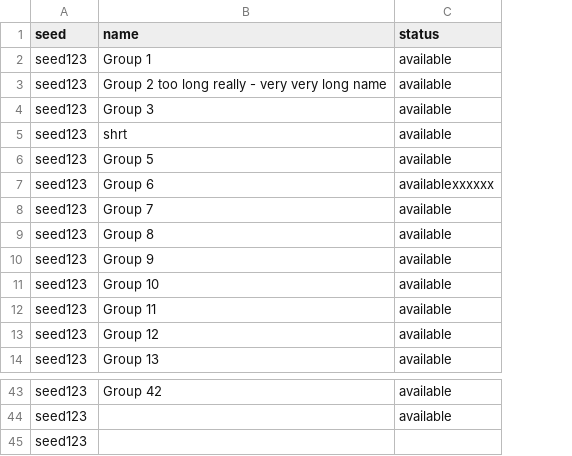
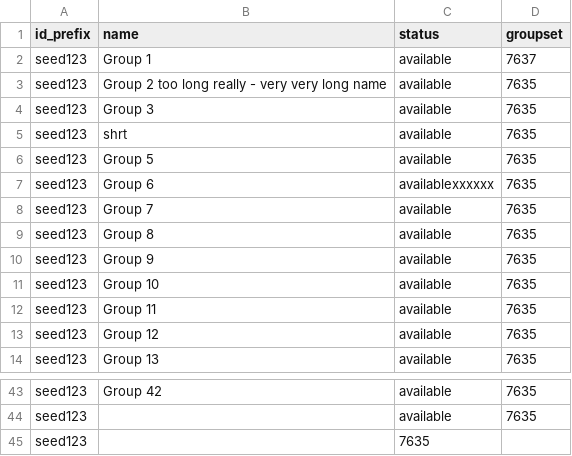
Before and after one commit to tl-its-umich-edu/canvas_course_manager, a CSV file: src/main/webapp/assets-lti/data/csv/groups-errors.csv, drawn as a sheet; only a part is shown, gaps mark what is left out; the diff names each change by its address in the sheet, - before the commit and + after, or states it on an @@ line.

Commit message:
Ccm3 23 (#147)
* CCM3-23 - various name and conf changes

* CCM3-23 - change grid values to be an array of objects so that we can present the name as choice and submit the id in sections and groups

* CCM3-23 - add a groupset column with appropriate validation

```diff
--- a/src/main/webapp/assets-lti/data/csv/groups-errors.csv
+++ b/src/main/webapp/assets-lti/data/csv/groups-errors.csv
+column D (groupset), rows 2-14: 7637 | 7635 | 7635 | 7635 | 7635 | 7635 | 7635 | 7635 | 7635 | 7635 | 7635 | 7635 | 7635; rows 43-44: 7635 | 7635
-A1: seed
+A1: id_prefix
-C45 (status): (empty)
+C45 (status): 7635
```
Also changed, not shown: 6 other files.
